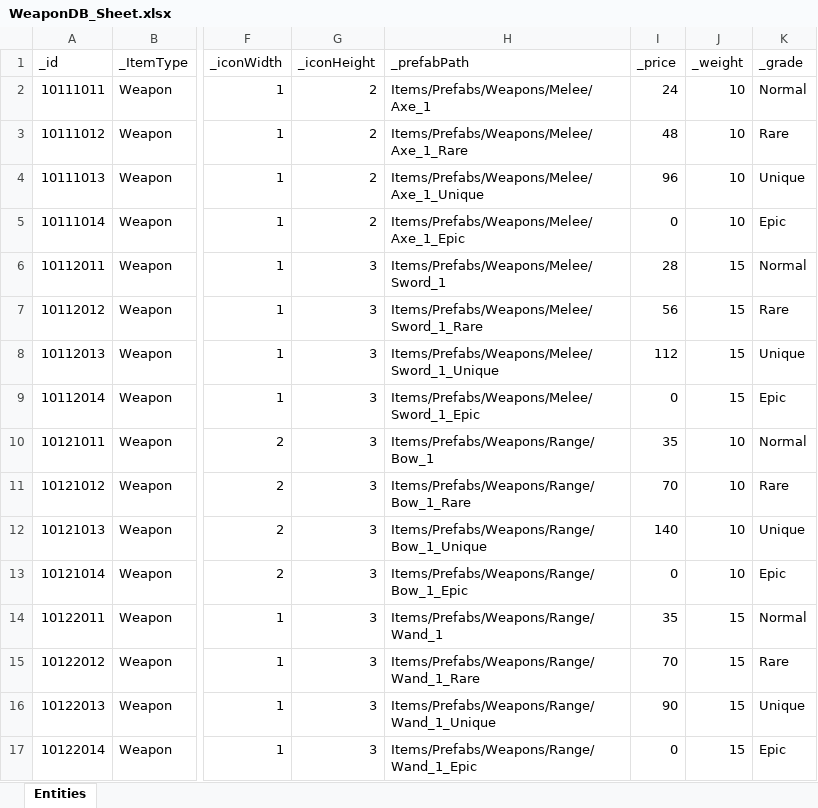
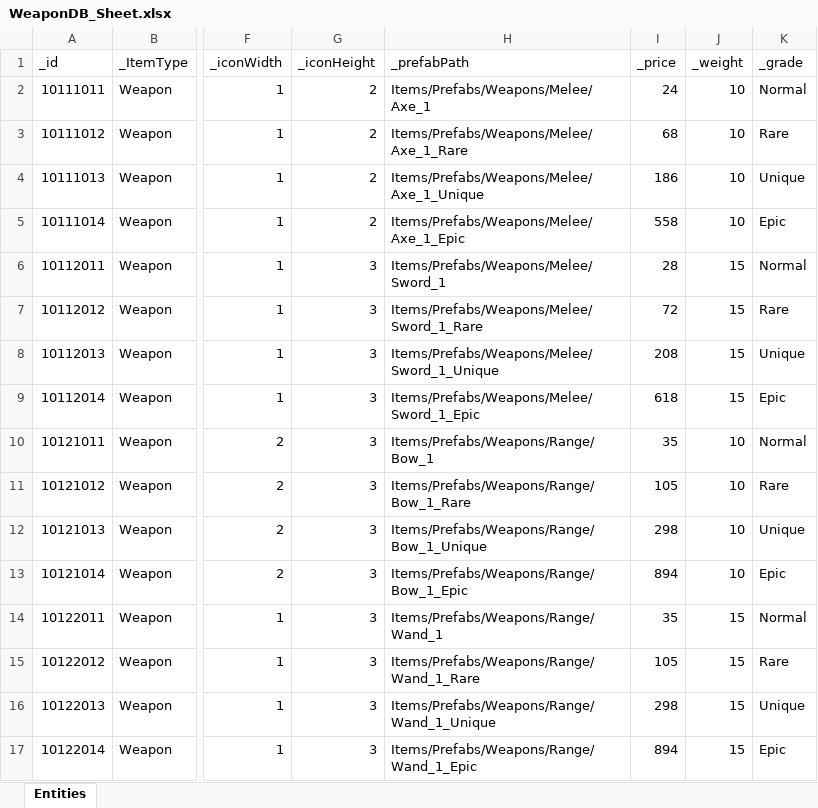
Before and after one commit to GGB97/Sisyphus_Mirror, an Excel workbook: Assets/Excel/Items/WeaponDB_Sheet.xlsx, sheet Entities, drawn as a sheet; only a part is shown, gaps mark what is left out; values as stored, in another font and other column widths than the file's, no borders; the diff names each change by its address in the sheet, - before the commit and + after, or states it on an @@ line.

```diff
--- a/Assets/Excel/Items/WeaponDB_Sheet.xlsx (sheet Entities)
+++ b/Assets/Excel/Items/WeaponDB_Sheet.xlsx (sheet Entities)
-I3 (_price): 48
+I3 (_price): 68
-I4 (_price): 96
+I4 (_price): 186
-I5 (_price): 0
+I5 (_price): 558
-I7 (_price): 56
+I7 (_price): 72
-I8 (_price): 112
+I8 (_price): 208
-I9 (_price): 0
+I9 (_price): 618
-I11 (_price): 70
+I11 (_price): 105
-I12 (_price): 140
+I12 (_price): 298
-I13 (_price): 0
+I13 (_price): 894
-I15 (_price): 70
+I15 (_price): 105
-I16 (_price): 90
+I16 (_price): 298
-I17 (_price): 0
+I17 (_price): 894
```
Also changed, not shown: Assets/Excel/Items/EquipmentsDB_Sheet.xlsx, 4 other files.
